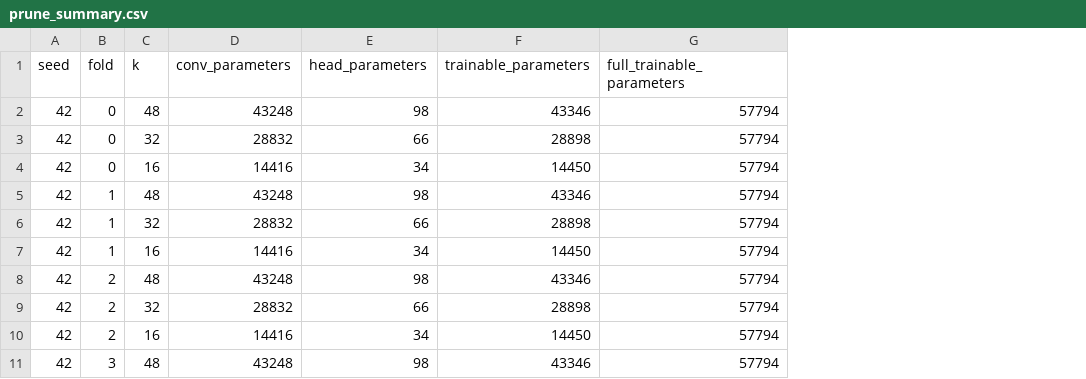
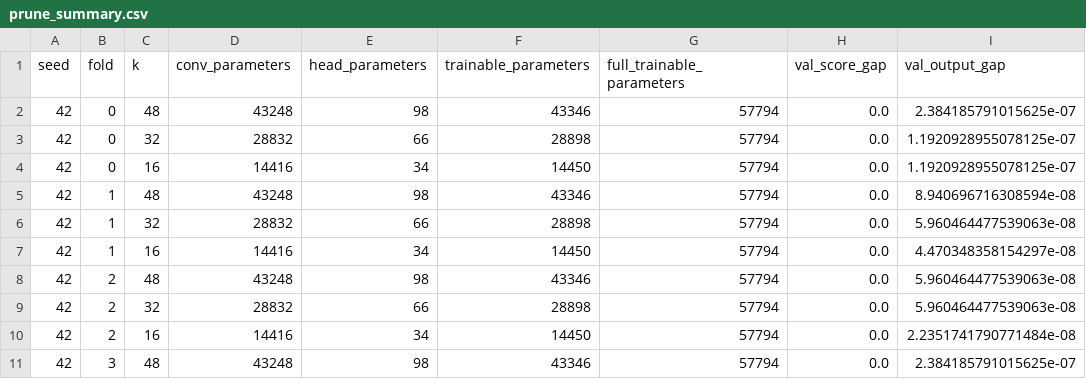
Before and after one commit to franskeiser/Le-Jet, a CSV file: experiments/c_prune/crowd_pilot_synthetic/gate_rf/prune_summary.csv, drawn as a sheet; only a part is shown; the diff names each change by its address in the sheet, - before the commit and + after, or states it on an @@ line.

Commit message:
Enhance C-prune architecture: update pruning summary CSV to include validation score gaps, add gated copy and pruning gap functions in gate_rf.py, and implement unit tests for pruned output verification in test_prune.py.

```diff
--- a/experiments/c_prune/crowd_pilot_synthetic/gate_rf/prune_summary.csv
+++ b/experiments/c_prune/crowd_pilot_synthetic/gate_rf/prune_summary.csv
+column H (val_score_gap), rows 2-11: all 0.0
+column I (val_output_gap), rows 2-11: 2.384185791015625e-07 | 1.1920928955078125e-07 | 1.1920928955078125e-07 | 8.940696716308594e-08 | 5.960464477539063e-08 | 4.470348358154297e-08 | 5.960464477539063e-08 | 5.960464477539063e-08 | 2.2351741790771484e-08 | 2.384185791015625e-07
```
Also changed, not shown: 3 other files.
